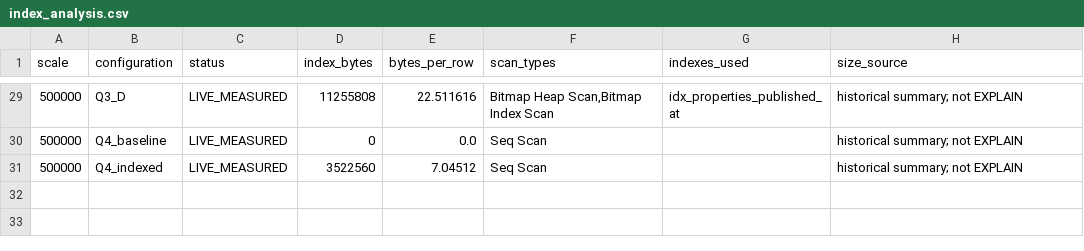
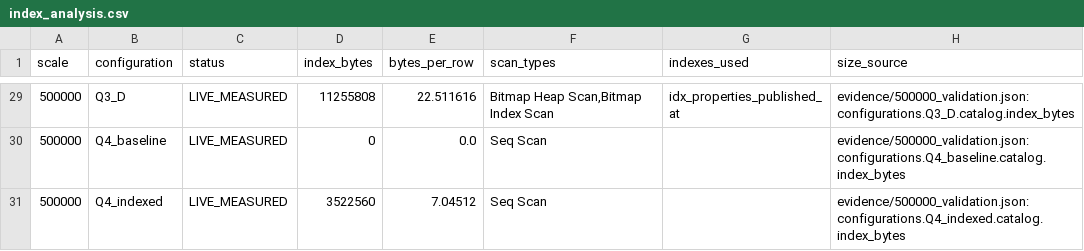
Before and after one commit to Chaumn/real-estate-performance, a CSV file: deliverables/tv2/tables/index_analysis.csv, drawn as a sheet; only a part is shown, gaps mark what is left out; the diff covers the shown part only.

Commit message:
fix(handoff): verify provenance and scope acceptance to evidence

```diff
--- a/deliverables/tv2/tables/index_analysis.csv
+++ b/deliverables/tv2/tables/index_analysis.csv
@@ -29,3 +29,3 @@ scale,configuration,status,index_bytes,bytes_per_row,scan_types,indexes_used,siz
-500000,Q3_D,LIVE_MEASURED,11255808,22.511616,"Bitmap Heap Scan,Bitmap Index Scan",idx_properties_published_at,historical summary; not EXPLAIN
-500000,Q4_baseline,LIVE_MEASURED,0,0.0,Seq Scan,,historical summary; not EXPLAIN
-500000,Q4_indexed,LIVE_MEASURED,3522560,7.04512,Seq Scan,,historical summary; not EXPLAIN
+500000,Q3_D,LIVE_MEASURED,11255808,22.511616,"Bitmap Heap Scan,Bitmap Index Scan",idx_properties_published_at,evidence/500000_validation.json: configurations.Q3_D.catalog.index_bytes
+500000,Q4_baseline,LIVE_MEASURED,0,0.0,Seq Scan,,evidence/500000_validation.json: configurations.Q4_baseline.catalog.index_bytes
+500000,Q4_indexed,LIVE_MEASURED,3522560,7.04512,Seq Scan,,evidence/500000_validation.json: configurations.Q4_indexed.catalog.index_bytes
```
Also changed, not shown: 27 edited cells elsewhere in this file, deliverables/tv2/tables/benchmark_summary.csv, 26 other files.
